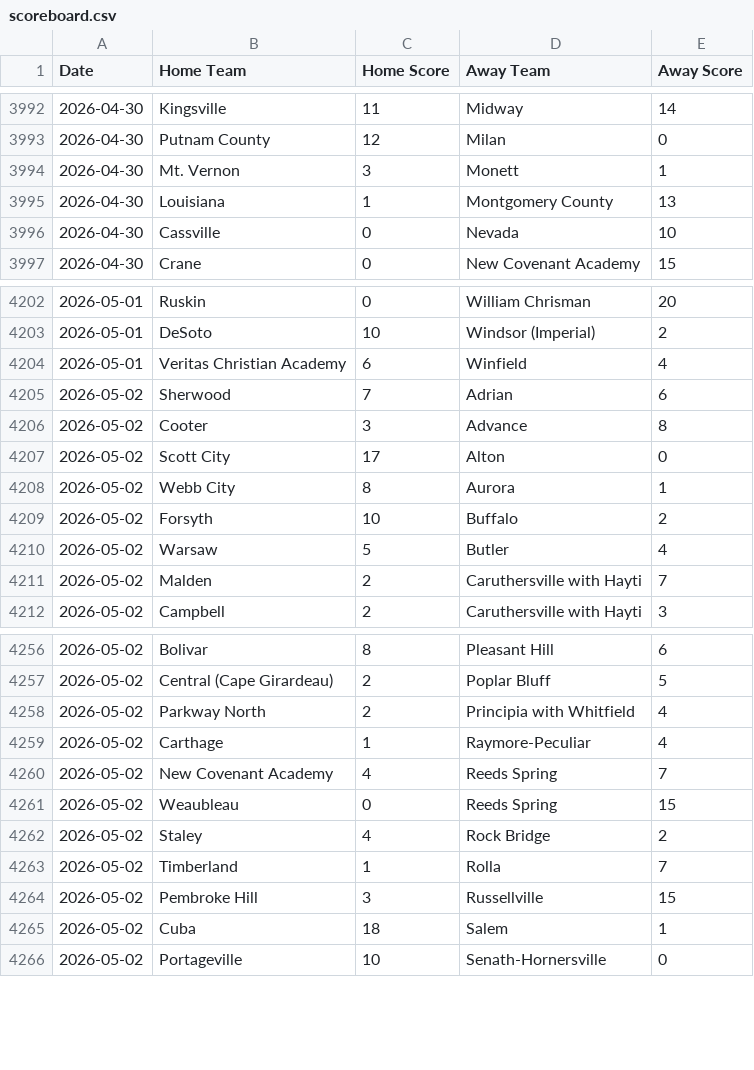
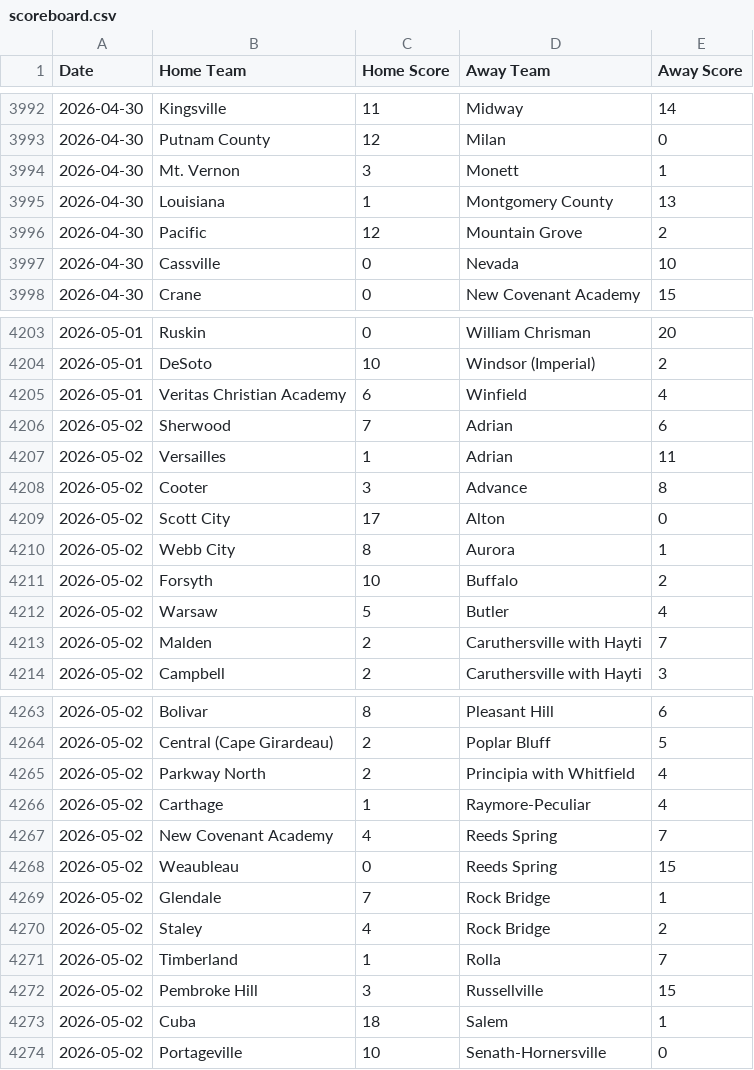
Before and after one commit to AllMOSports/baseball-ratings, a CSV file: scoreboard.csv, drawn as a sheet; only a part is shown, gaps mark what is left out; the diff covers the shown part only; the diff names each change by its address in the sheet, - before the commit and + after, or states it on an @@ line.

```diff
--- a/scoreboard.csv
+++ b/scoreboard.csv
+row 3996: 2026-04-30 | Pacific | 12 | Mountain Grove | 2
+row 4207: 2026-05-02 | Versailles | 1 | Adrian | 11
+row 4269: 2026-05-02 | Glendale | 7 | Rock Bridge | 1
```
Also changed, not shown: 8 added rows and 1 removed row elsewhere in this file, ratings_all.csv, ratings_class1.csv, 12 other files.
